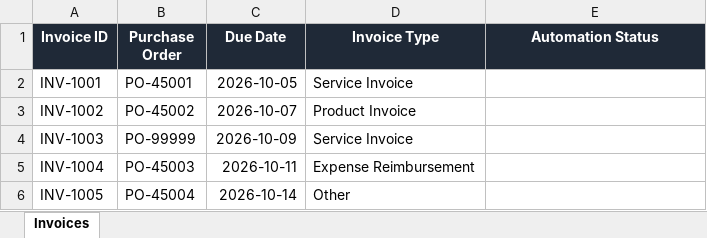
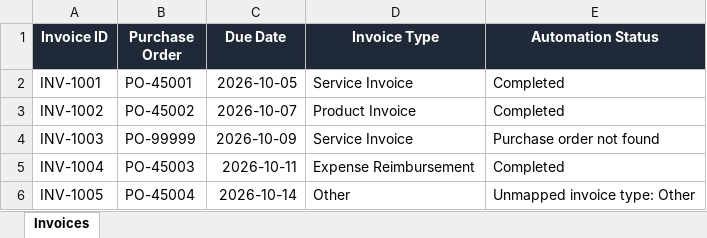
Before and after one commit to rqueiroga/invoice-processing-rpa, an Excel workbook: data/invoice_queue.xlsx, sheet Invoices, drawn as a sheet; values as stored, in another font and other column widths than the file's, no borders; table styles not drawn; the diff names each change by its address in the sheet, - before the commit and + after, or states it on an @@ line.

```diff
--- a/data/invoice_queue.xlsx (sheet Invoices)
+++ b/data/invoice_queue.xlsx (sheet Invoices)
-E2:E3 (Automation Status): (empty)
+E2:E3 (Automation Status): Completed
-E4 (Automation Status): (empty)
+E4 (Automation Status): Purchase order not found
-E5 (Automation Status): (empty)
+E5 (Automation Status): Completed
-E6 (Automation Status): (empty)
+E6 (Automation Status): Unmapped invoice type: Other
```
Also changed, not shown: 8 other files.
